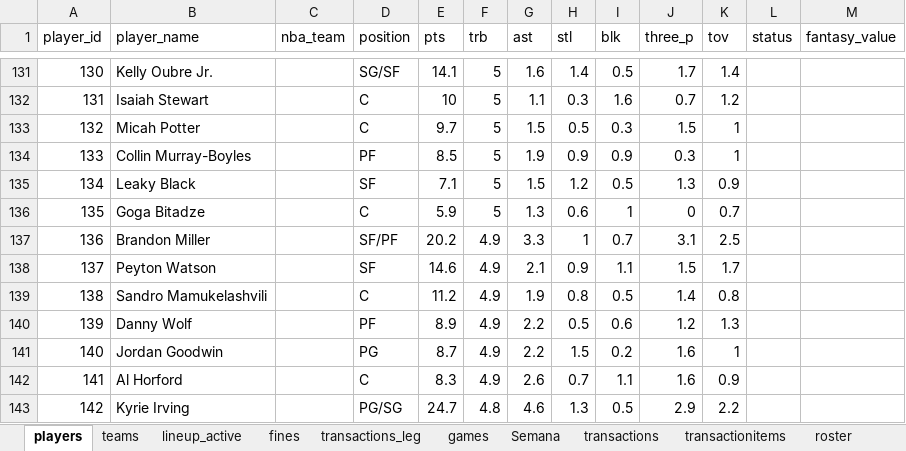
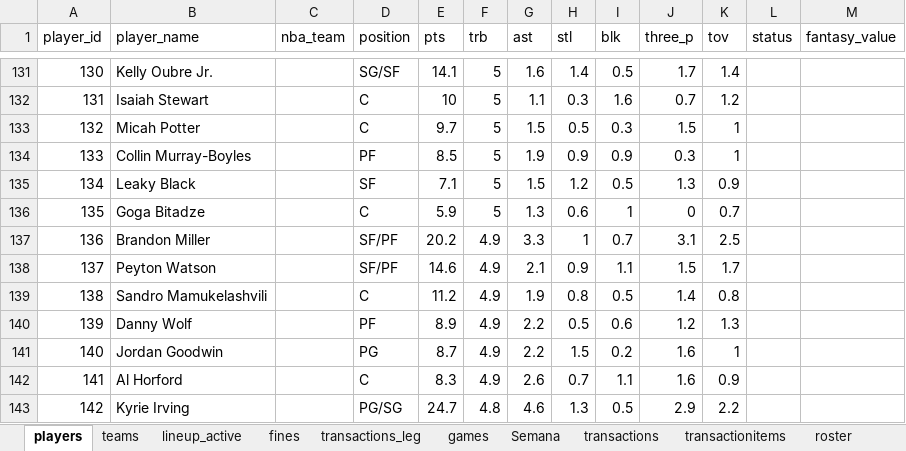
Before and after one commit to filipebrito23/Fantasy-unificado, an Excel workbook: roster.xlsx, sheet players, drawn as a sheet; only a part is shown, gaps mark what is left out; values as stored, in another font and other column widths than the file's, no borders; the diff names each change by its address in the sheet, - before the commit and + after, or states it on an @@ line.

Commit message:
watt

```diff
--- a/roster.xlsx (sheet players)
+++ b/roster.xlsx (sheet players)
-D138 (position): SF
+D138 (position): SF/PF
```
